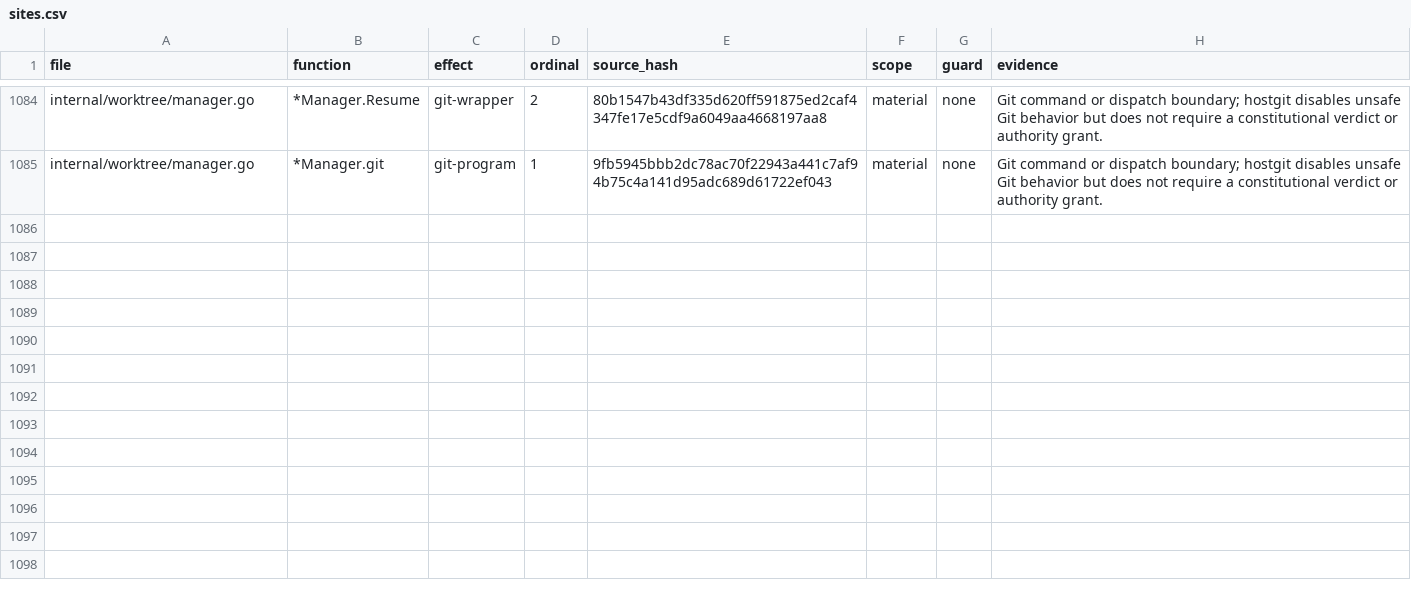
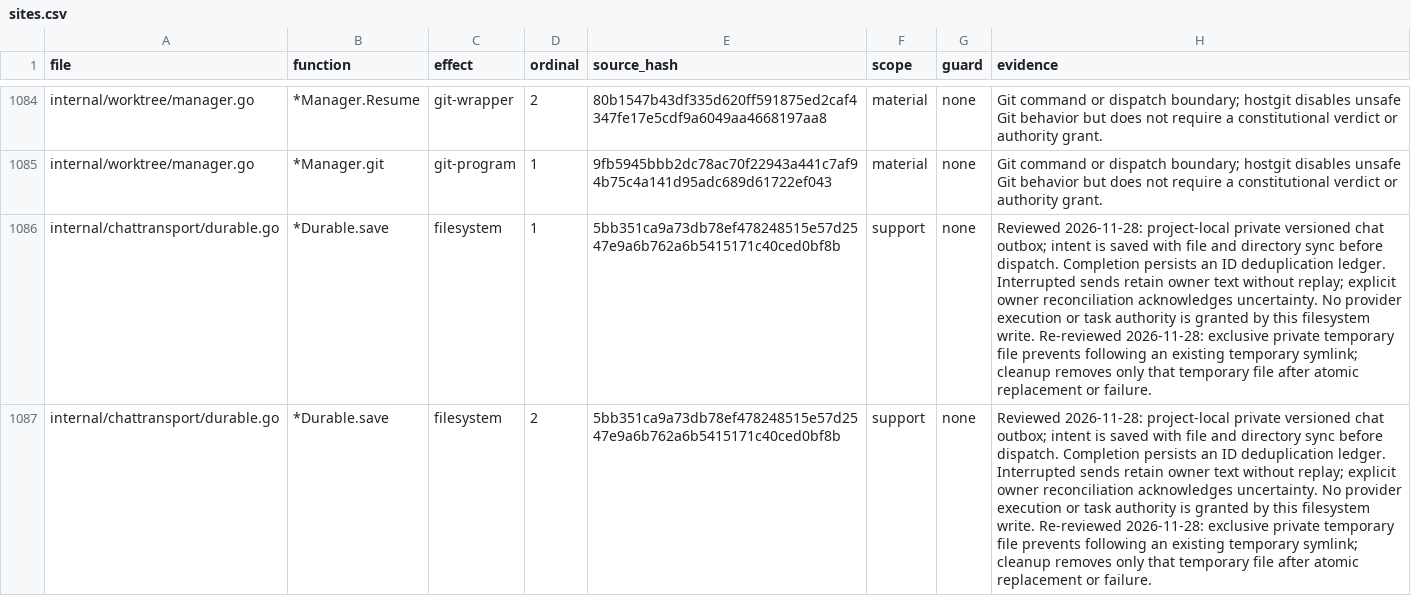
Before and after one commit to Zen1th53/marshal, a CSV file: tools/effect-inventory/sites.csv, drawn as a sheet; only a part is shown, gaps mark what is left out; the diff covers the shown part only; the diff names each change by its address in the sheet, - before the commit and + after, or states it on an @@ line.

Commit message:
Default to structured chat with durable message delivery

```diff
--- a/tools/effect-inventory/sites.csv
+++ b/tools/effect-inventory/sites.csv
+row 1086: internal/chattransport/durable.go | *Durable.save | filesystem | 1 | 5bb351ca9a73db78ef478248515e57d2547e9a6b762a6b5415171c40ced0bf8b | support | none | Reviewed 2026-11-28: project-local private versioned chat outbox; intent is saved with file and directory sync before dispatch. Completion persists an ID deduplication ledger. Interrupted sends retain owner text without replay; explicit owner reconciliation acknowledges uncertainty. No provider execution or task authority is granted by this filesystem write. Re-reviewed 2026-11-28: exclusive private temporary file prevents following an existing temporary symlink; cleanup removes only that temporary file after atomic replacement or failure.
+row 1087: internal/chattransport/durable.go | *Durable.save | filesystem | 2 | 5bb351ca9a73db78ef478248515e57d2547e9a6b762a6b5415171c40ced0bf8b | support | none | Reviewed 2026-11-28: project-local private versioned chat outbox; intent is saved with file and directory sync before dispatch. Completion persists an ID deduplication ledger. Interrupted sends retain owner text without replay; explicit owner reconciliation acknowledges uncertainty. No provider execution or task authority is granted by this filesystem write. Re-reviewed 2026-11-28: exclusive private temporary file prevents following an existing temporary symlink; cleanup removes only that temporary file after atomic replacement or failure.
```
Also changed, not shown: 1 added row and 5 edited cells elsewhere in this file, 23 other files.
